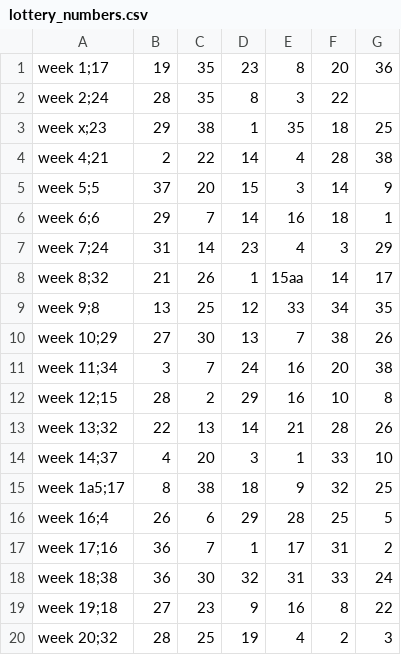
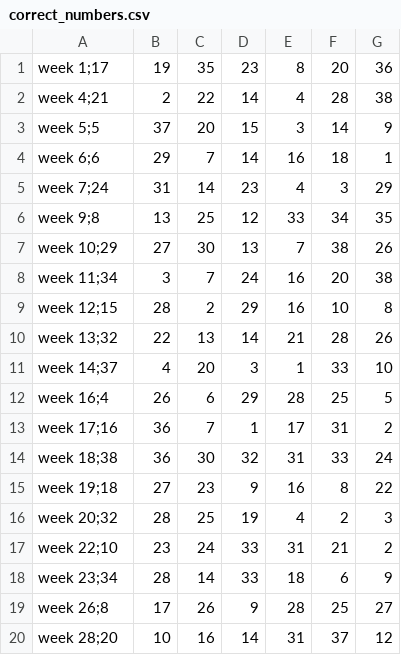
Before and after one commit to ni6hant/python, a CSV file: python-programming-mooc-2026/tmcdata/mooc-programming-26/part06-19_incorrect_lottery_numbers/correct_numbers.csv (was python-programming-mooc-2026/tmcdata/mooc-programming-26/part06-19_incorrect_lottery_numbers/lottery_numbers.csv), drawn as a sheet; only a part is shown; the shorter side is filled out with more unchanged rows; the diff covers the shown part only; the diff names each change by its address in the sheet, - before the commit and + after, or states it on an @@ line.

```diff
--- a/python-programming-mooc-2026/tmcdata/mooc-programming-26/part06-19_incorrect_lottery_numbers/lottery_numbers.csv
+++ b/python-programming-mooc-2026/tmcdata/mooc-programming-26/part06-19_incorrect_lottery_numbers/correct_numbers.csv
-row 2: week 2;24 | 28 | 35 | 8 | 3 | 22
-row 3: week x;23 | 29 | 38 | 1 | 35 | 18 | 25
-row 8: week 8;32 | 21 | 26 | 1 | 15aa | 14 | 17
-row 15: week 1a5;17 | 8 | 38 | 18 | 9 | 32 | 25
```
Also changed, not shown: 11 removed rows elsewhere in this file, python-programming-mooc-2026/tmcdata/mooc-programming-26/part06-19_incorrect_lottery_numbers/src/lottery_numbers.csv, 13 other files.
